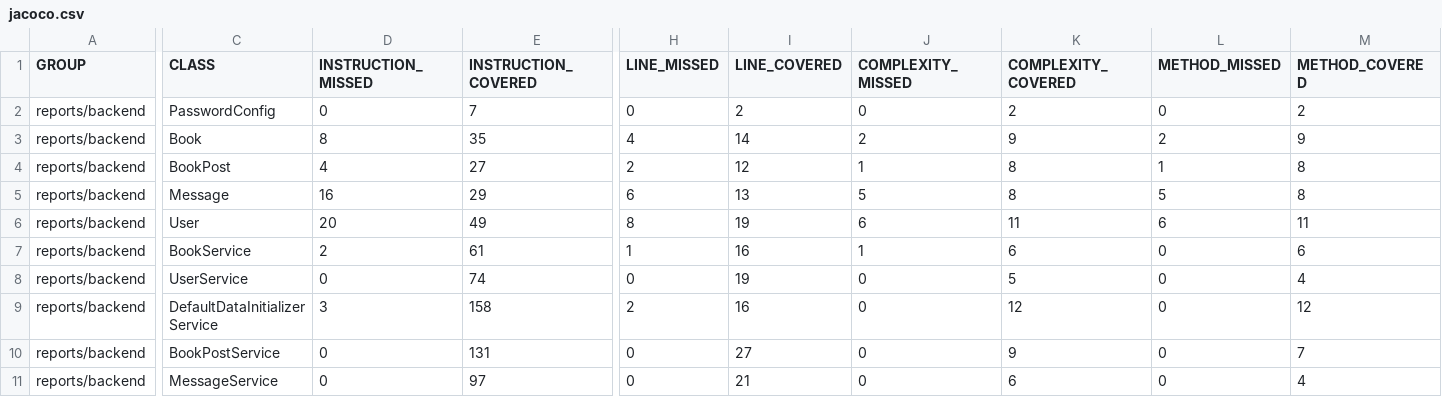
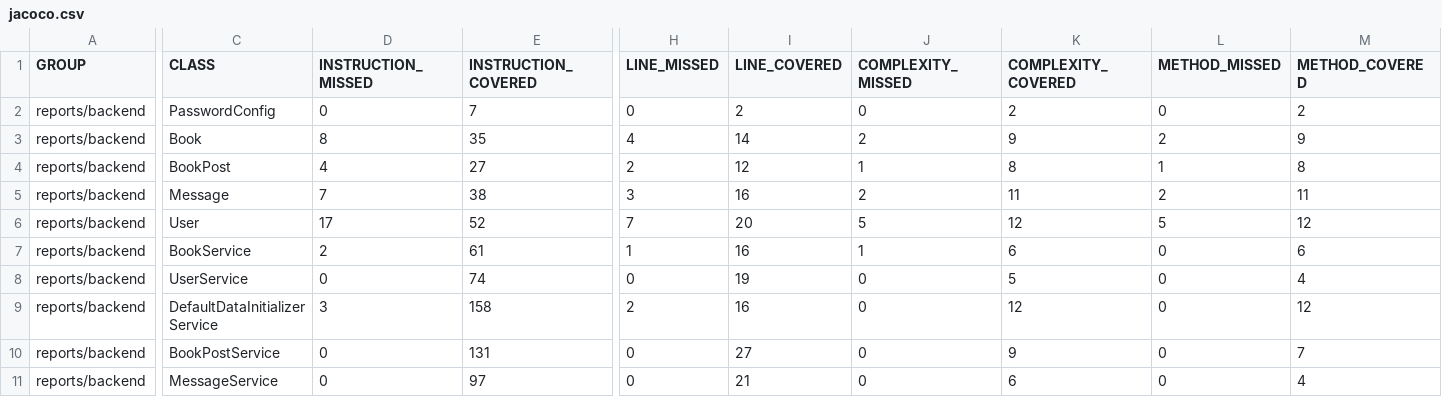
Before and after one commit to MiniMarker/JavaEnterprise_Exam, a CSV file: reports/target/site/jacoco-aggregate/jacoco.csv, drawn as a sheet; only a part is shown, gaps mark what is left out; the diff covers the shown part only; the diff names each change by its address in the sheet, - before the commit and + after, or states it on an @@ line.

```diff
--- a/reports/target/site/jacoco-aggregate/jacoco.csv
+++ b/reports/target/site/jacoco-aggregate/jacoco.csv
-D5 (INSTRUCTION_MISSED): 16
+D5 (INSTRUCTION_MISSED): 7
-E5 (INSTRUCTION_COVERED): 29
+E5 (INSTRUCTION_COVERED): 38
-H5 (LINE_MISSED): 6
+H5 (LINE_MISSED): 3
-I5 (LINE_COVERED): 13
+I5 (LINE_COVERED): 16
-J5 (COMPLEXITY_MISSED): 5
+J5 (COMPLEXITY_MISSED): 2
-K5 (COMPLEXITY_COVERED): 8
+K5 (COMPLEXITY_COVERED): 11
-L5 (METHOD_MISSED): 5
+L5 (METHOD_MISSED): 2
-M5 (METHOD_COVERED): 8
+M5 (METHOD_COVERED): 11
-D6 (INSTRUCTION_MISSED): 20
+D6 (INSTRUCTION_MISSED): 17
-E6 (INSTRUCTION_COVERED): 49
+E6 (INSTRUCTION_COVERED): 52
-H6 (LINE_MISSED): 8
+H6 (LINE_MISSED): 7
-I6 (LINE_COVERED): 19
+I6 (LINE_COVERED): 20
-J6 (COMPLEXITY_MISSED): 6
+J6 (COMPLEXITY_MISSED): 5
-K6 (COMPLEXITY_COVERED): 11
+K6 (COMPLEXITY_COVERED): 12
-L6 (METHOD_MISSED): 6
+L6 (METHOD_MISSED): 5
-M6 (METHOD_COVERED): 11
+M6 (METHOD_COVERED): 12
```
Also changed, not shown: 28 edited cells elsewhere in this file, frontend/target/site/jacoco-it/jacoco.csv, 52 other files.
